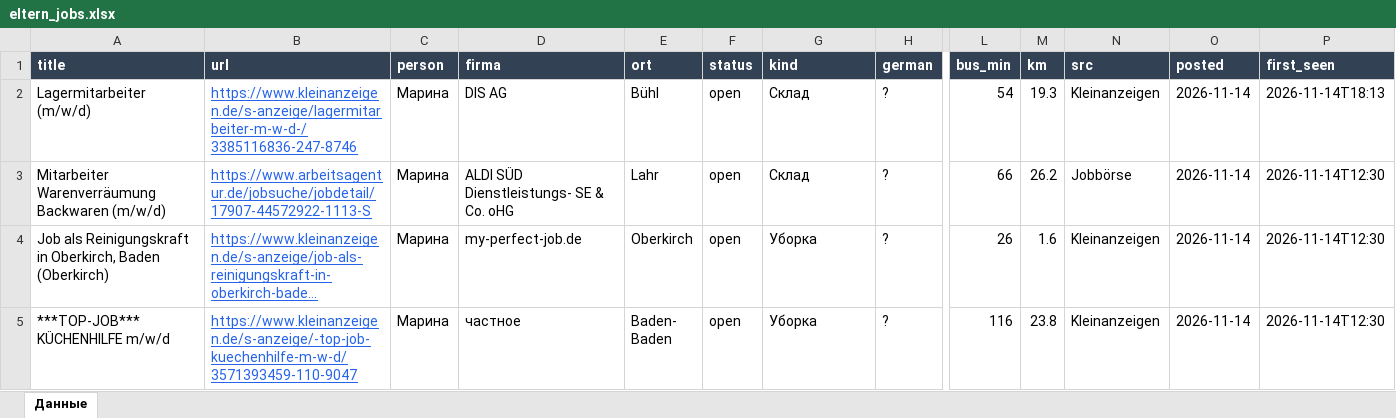
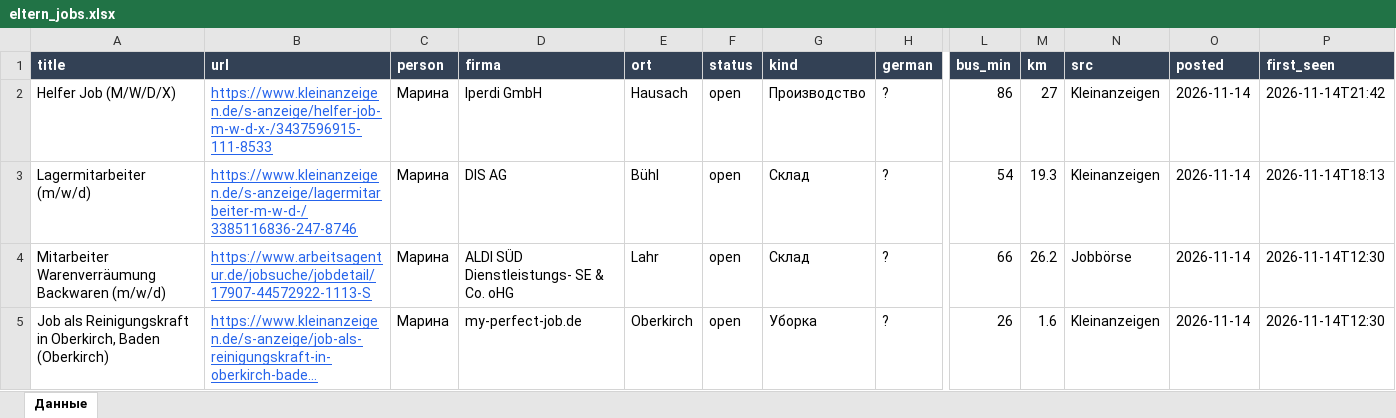
Before and after one commit to Nevrox228/wohnung-og, an Excel workbook: data/eltern_jobs.xlsx, sheet Данные, drawn as a sheet; only a part is shown, gaps mark what is left out; the shorter side is filled out with more unchanged rows; long unchanged cells end in …; values as stored, in another font and other column widths than the file's, no borders; rows hold the shown columns only; the diff names each change by its address in the sheet, - before the commit and + after, or states it on an @@ line.

```diff
--- a/data/eltern_jobs.xlsx (sheet Данные)
+++ b/data/eltern_jobs.xlsx (sheet Данные)
+row 2: Helfer Job (M/W/D/X) | https://www.kleinanzeigen.de/s-anzeige/helfer-job-m-w-d-x-/3437596915-111-8533 | Марина | Iperdi GmbH | Hausach | open | Производство | ? | 86 | 27 | Kleinanzeigen | 2026-11-14 | 2026-11-14T21:42
```
Also changed, not shown: data/olya_jobs.xlsx, data/werk_jobs.xlsx, 9 other files.
